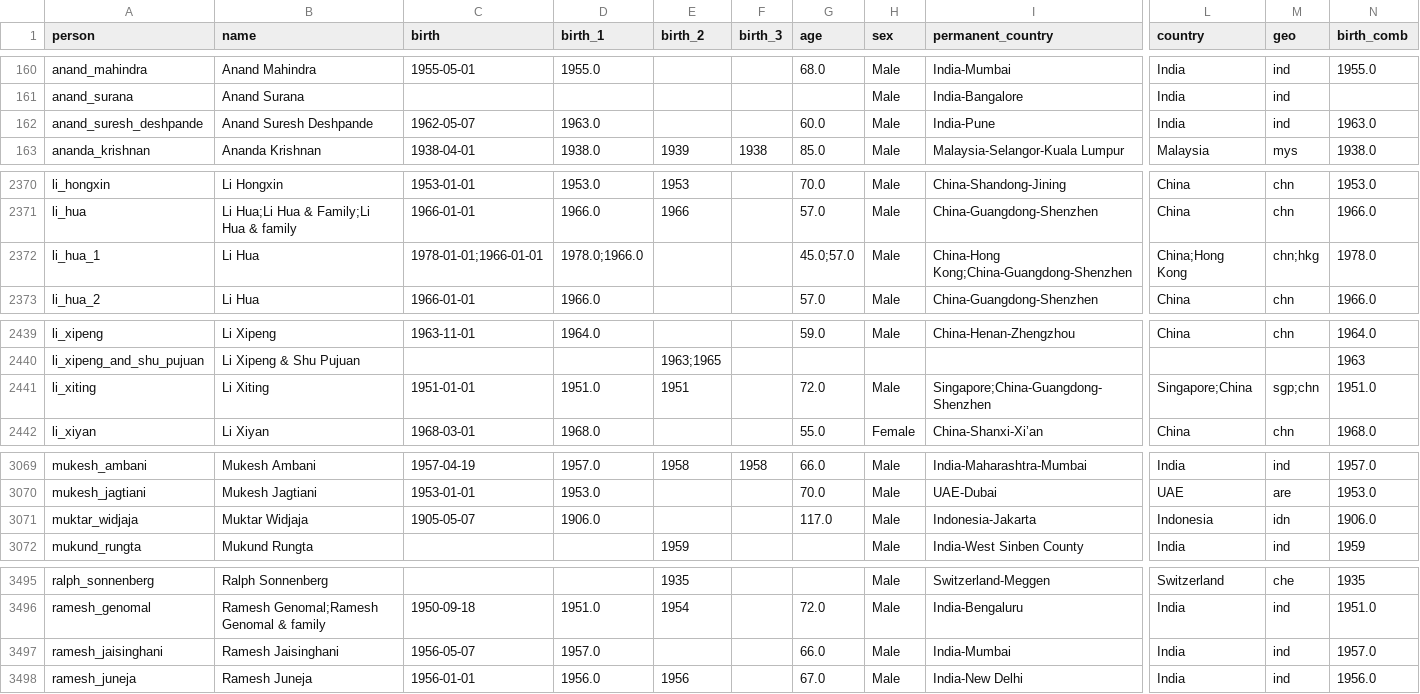
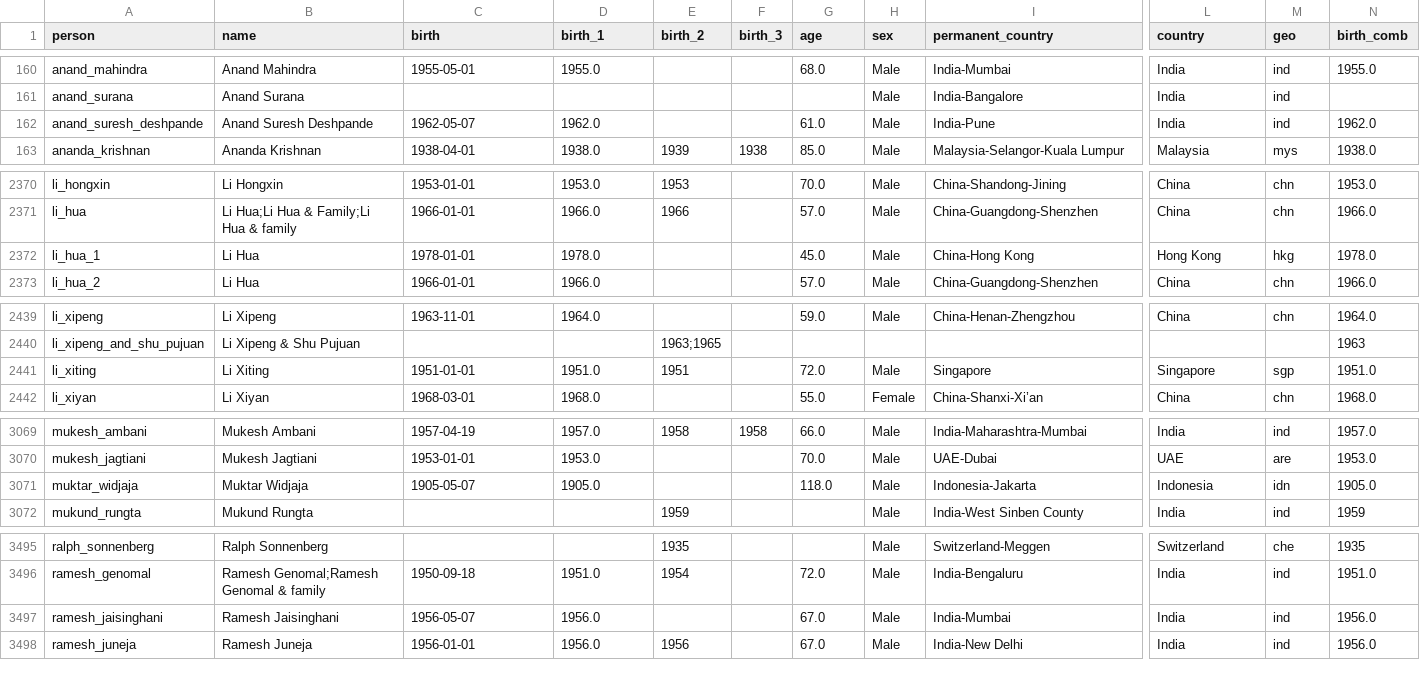
Before and after one commit to open-numbers/ddf--gapminder--billionaires, a CSV file: etl/intermediate/hurun/ddf--entities--person.csv, drawn as a sheet; only a part is shown, gaps mark what is left out; the diff covers the shown part only; the diff names each change by its address in the sheet, - before the commit and + after, or states it on an @@ line.

Commit message:
redownload all hurun data and run etl

```diff
--- a/etl/intermediate/hurun/ddf--entities--person.csv
+++ b/etl/intermediate/hurun/ddf--entities--person.csv
-D162 (birth_1): 1963.0
+D162 (birth_1): 1962.0
-G162 (age): 60.0
+G162 (age): 61.0
-N162 (birth_comb): 1963.0
+N162 (birth_comb): 1962.0
-C2372 (birth): 1978-01-01;1966-01-01
+C2372 (birth): 1978-01-01
-D2372 (birth_1): 1978.0;1966.0
+D2372 (birth_1): 1978.0
-G2372 (age): 45.0;57.0
+G2372 (age): 45.0
-I2372 (permanent_country): China-Hong Kong;China-Guangdong-Shenzhen
+I2372 (permanent_country): China-Hong Kong
-L2372 (country): China;Hong Kong
+L2372 (country): Hong Kong
-M2372 (geo): chn;hkg
+M2372 (geo): hkg
-I2441 (permanent_country): Singapore;China-Guangdong-Shenzhen
+I2441 (permanent_country): Singapore
-L2441 (country): Singapore;China
+L2441 (country): Singapore
-M2441 (geo): sgp;chn
+M2441 (geo): sgp
-D3071 (birth_1): 1906.0
+D3071 (birth_1): 1905.0
-G3071 (age): 117.0
+G3071 (age): 118.0
-N3071 (birth_comb): 1906.0
+N3071 (birth_comb): 1905.0
-D3497 (birth_1): 1957.0
+D3497 (birth_1): 1956.0
-G3497 (age): 66.0
+G3497 (age): 67.0
-N3497 (birth_comb): 1957.0
+N3497 (birth_comb): 1956.0
```
Also changed, not shown: 5 edited cells elsewhere in this file, etl/intermediate/hurun/ddf--datapoints--wealth--by--person--year.csv, 3 other files.
